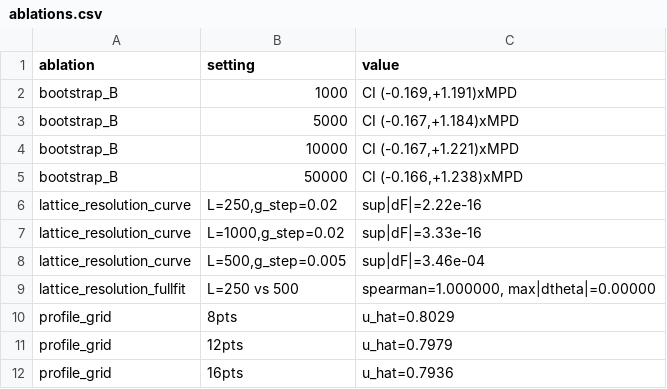
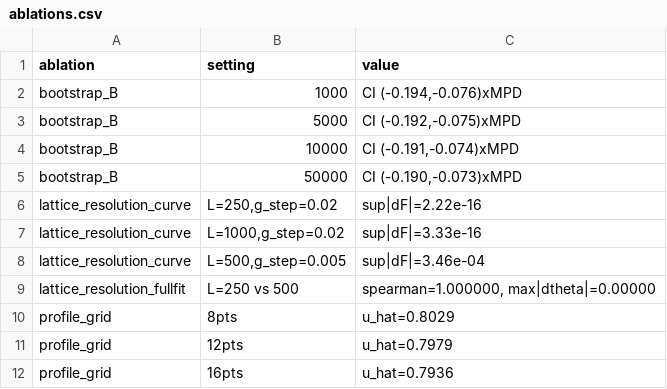
Before and after one commit to Aviral1303/Thurstone-Models, a CSV file: results/tables/ablations.csv, drawn as a sheet.

```diff
--- a/results/tables/ablations.csv
+++ b/results/tables/ablations.csv
@@ -1,6 +1,6 @@
 ablation,setting,value
-bootstrap_B,1000,"CI (-0.169,+1.191)xMPD"
-bootstrap_B,5000,"CI (-0.167,+1.184)xMPD"
-bootstrap_B,10000,"CI (-0.167,+1.221)xMPD"
-bootstrap_B,50000,"CI (-0.166,+1.238)xMPD"
+bootstrap_B,1000,"CI (-0.194,-0.076)xMPD"
+bootstrap_B,5000,"CI (-0.192,-0.075)xMPD"
+bootstrap_B,10000,"CI (-0.191,-0.074)xMPD"
+bootstrap_B,50000,"CI (-0.190,-0.073)xMPD"
 lattice_resolution_curve,"L=250,g_step=0.02",sup|dF|=2.22e-16
```
Also changed, not shown: 2 other files.
